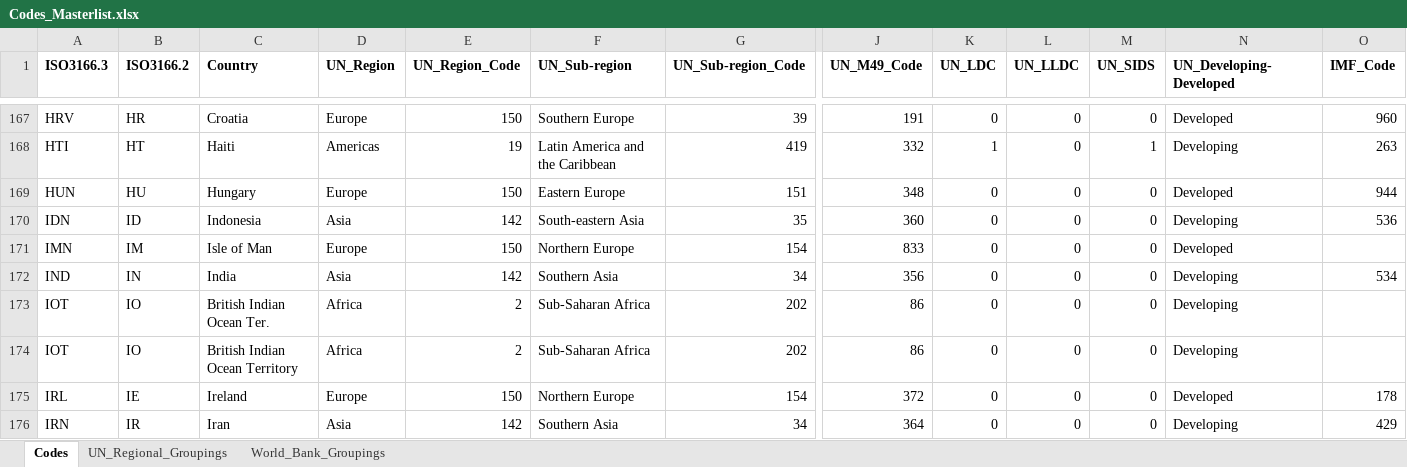
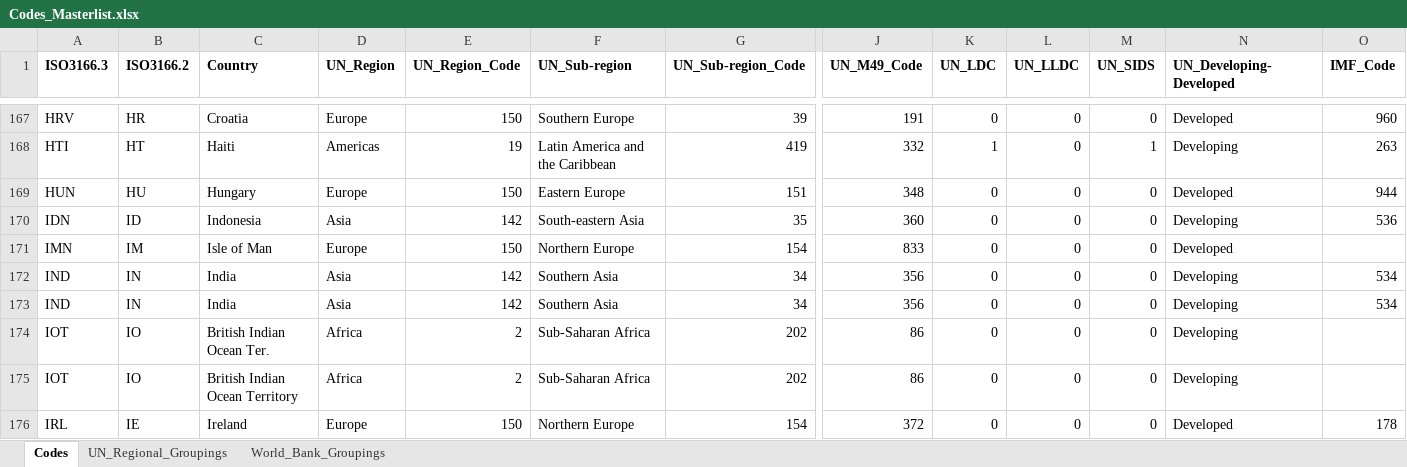
Before and after one commit to walice/Codes-Crosswalk, an Excel workbook: Codes_Masterlist.xlsx, sheet Codes, drawn as a sheet; only a part is shown, gaps mark what is left out; the shorter side is filled out with more unchanged rows; values as stored, in another font and other column widths than the file's, no borders; rows hold the shown columns only; the diff names each change by its address in the sheet, - before the commit and + after, or states it on an @@ line.

Commit message:
Add spelling for India

```diff
--- a/Codes_Masterlist.xlsx (sheet Codes)
+++ b/Codes_Masterlist.xlsx (sheet Codes)
+row 173: IND | IN | India | Asia | 142 | Southern Asia | 34 | 356 | 0 | 0 | 0 | Developing | 534
```
